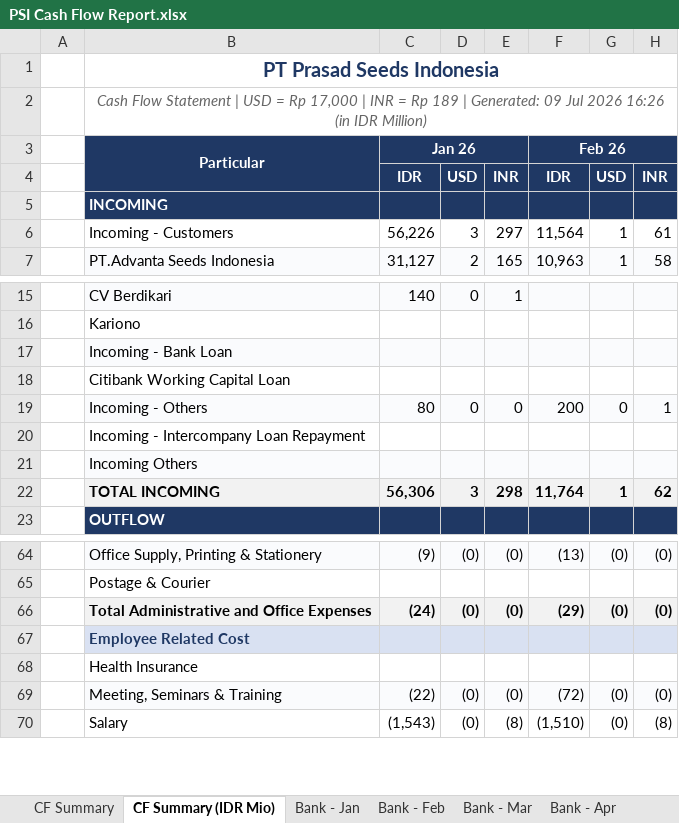
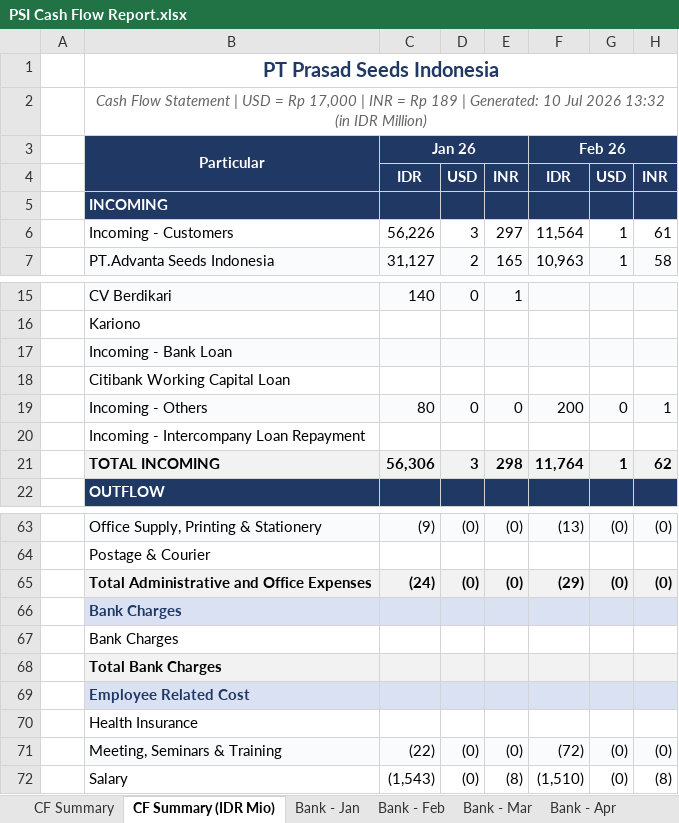
Before and after one commit to finmanagerindonesia-dev/psi-cash-dashboard, an Excel workbook: public/PSI Cash Flow Report.xlsx, sheet CF Summary (IDR Mio), drawn as a sheet; only a part is shown, gaps mark what is left out; values as stored, in another font and other column widths than the file's, no borders; removed rows and columns are numbered as before the commit, all else as after; rows hold the shown columns only; the diff names each change by its address in the sheet, - before the commit and + after, or states it on an @@ line.

```diff
--- a/public/PSI Cash Flow Report.xlsx (sheet CF Summary (IDR Mio))
+++ b/public/PSI Cash Flow Report.xlsx (sheet CF Summary (IDR Mio))
-B2: …| Generated: 09 Jul 2026 16:26 (in IDR…
+B2: …| Generated: 10 Jul 2026 13:32 (in IDR…
-row 21:  | Incoming Others
+row 66:  | Bank Charges
+row 67:  | Bank Charges
+row 68:  | Total Bank Charges
```
Also changed, not shown: sheet Bank - Jul, sheet CF Summary, 2 other files.
